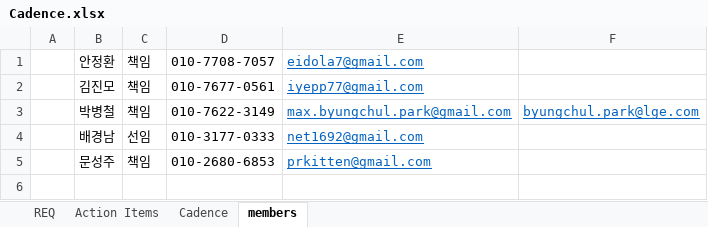
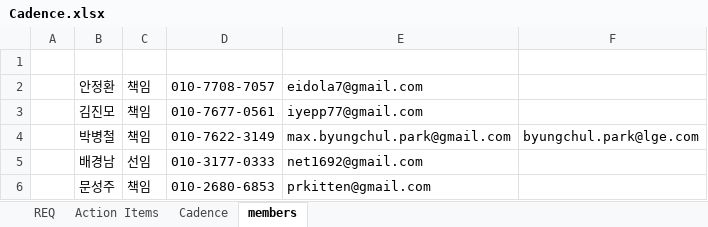
Before and after one commit to prayam/cmu_project_public_bak, an Excel workbook: docs/Cadence.xlsx, sheet members, drawn as a sheet; values as stored, in another font and other column widths than the file's, no borders; addresses are those after the commit; the diff names each change by its address in the sheet, - before the commit and + after, or states it on an @@ line.

```diff
--- a/docs/Cadence.xlsx (sheet members)
+++ b/docs/Cadence.xlsx (sheet members)
+row 1: (empty)
@@ E2:E3 underline: on → off, text colour: #0563C1 → black @@
@@ E4:F4 underline: on → off, text colour: #0563C1 → black @@
@@ E5:E6 underline: on → off, text colour: #0563C1 → black @@
```
Also changed, not shown: sheet Action Items.
